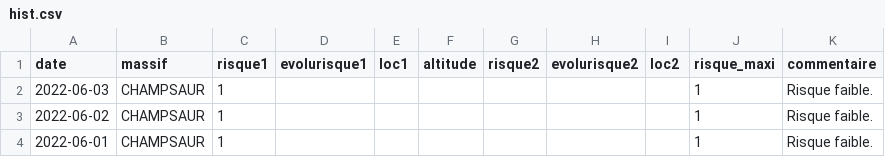
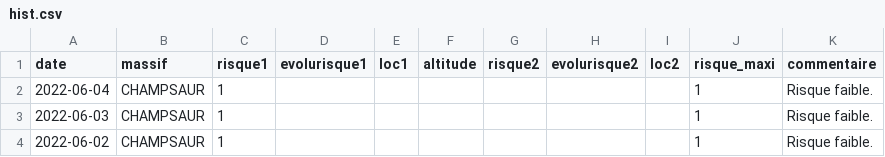
Before and after one commit to qloridant/meteofrance_bra_hist, a CSV file: src/data/CHAMPSAUR/hist.csv, drawn as a sheet; only a part is shown; the shorter side is filled out with more unchanged rows.

Commit message:
Daily automatic file update

```diff
--- a/src/data/CHAMPSAUR/hist.csv
+++ b/src/data/CHAMPSAUR/hist.csv
@@ -1,2 +1,3 @@
 date, massif, risque1, evolurisque1, loc1, altitude, risque2, evolurisque2, loc2, risque_maxi, commentaire
+2022-06-04,CHAMPSAUR,1,,,,,,,1,Risque faible.
 2022-06-03,CHAMPSAUR,1,,,,,,,1,Risque faible.
```
